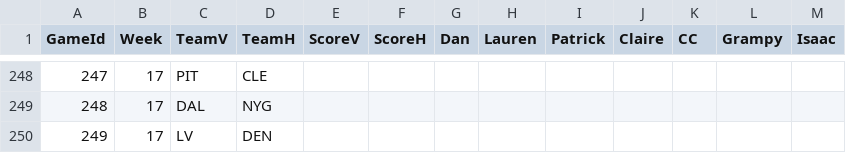
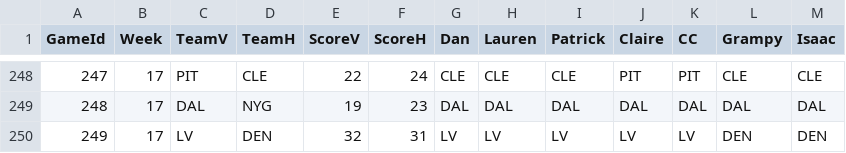
Before and after one commit to dnegrey/nflFamilyPicks, a CSV file: var/game.csv, drawn as a sheet; only a part is shown, gaps mark what is left out; the diff covers the shown part only.

```diff
--- a/var/game.csv
+++ b/var/game.csv
@@ -248,3 +248,3 @@ GameId,Week,TeamV,TeamH,ScoreV,ScoreH,Dan,Lauren,Patrick,Claire,CC,Grampy,Isaac
-247,17,PIT,CLE,,,,,,,,,
-248,17,DAL,NYG,,,,,,,,,
-249,17,LV,DEN,,,,,,,,,
+247,17,PIT,CLE,22,24,CLE,CLE,CLE,PIT,PIT,CLE,CLE
+248,17,DAL,NYG,19,23,DAL,DAL,DAL,DAL,DAL,DAL,DAL
+249,17,LV,DEN,32,31,LV,LV,LV,LV,LV,DEN,DEN
```
Also changed, not shown: 117 edited cells elsewhere in this file.
